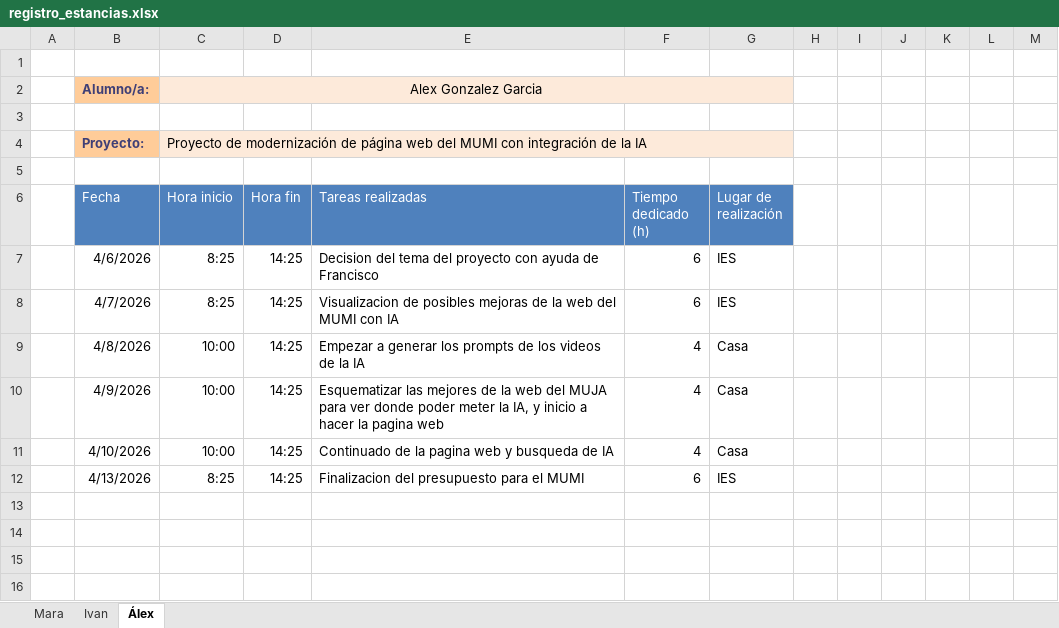
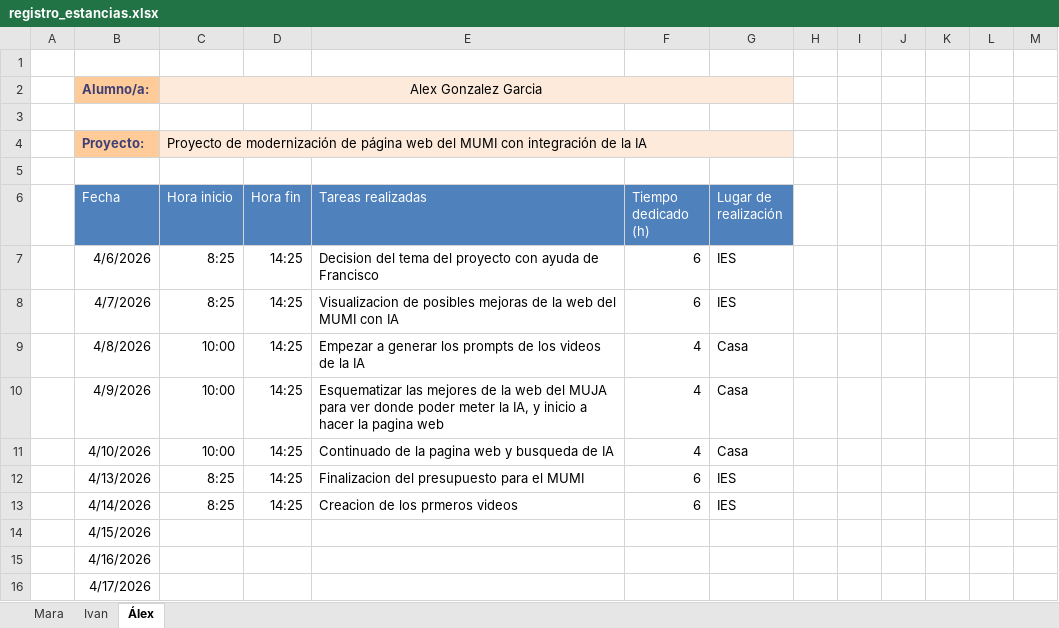
Before and after one commit to 25aleex/Practicas, an Excel workbook: registro_estancias.xlsx, sheet Álex, drawn as a sheet; values as stored, in another font and other column widths than the file's, no borders; table styles not drawn; the diff names each change by its address in the sheet, - before the commit and + after, or states it on an @@ line.

```diff
--- a/registro_estancias.xlsx (sheet Álex)
+++ b/registro_estancias.xlsx (sheet Álex)
+row 13:  | 4/14/2026 | 8:25 | 14:25 | Creacion de los prmeros videos | 6 | IES
+row 14:  | 4/15/2026
+row 15:  | 4/16/2026
+row 16:  | 4/17/2026
```
Also changed, not shown: sheet Ivan, sheet Mara.
